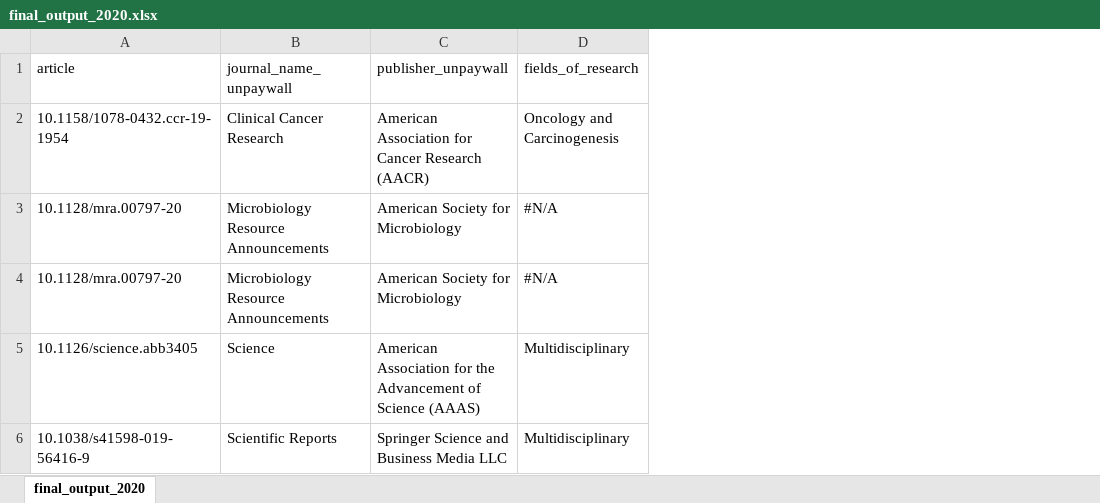
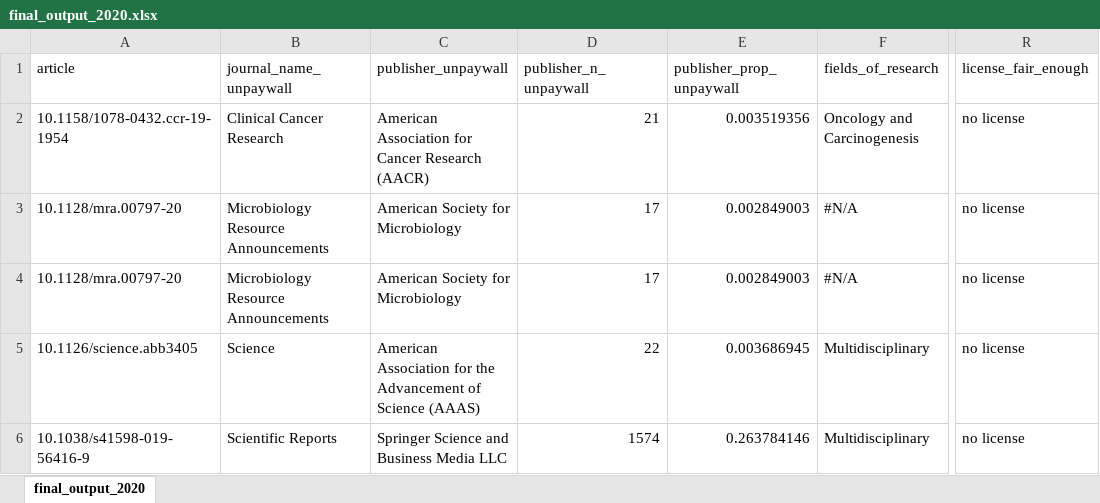
Before and after one commit to quest-bih/fair-assessment, an Excel workbook: output/final_output_2020.xlsx, sheet final_output_2020, drawn as a sheet; only a part is shown, gaps mark what is left out; values as stored, in another font and other column widths than the file's, no cell formats; the diff covers the shown part only; the diff names each change by its address in the sheet, - before the commit and + after, or states it on an @@ line.

Commit message:
added unpaywall data

```diff
--- a/output/final_output_2020.xlsx (sheet final_output_2020)
+++ b/output/final_output_2020.xlsx (sheet final_output_2020)
+column D (publisher_n_unpaywall), rows 2-6: 21 | 17 | 17 | 22 | 1574
+column E (publisher_prop_unpaywall), rows 2-6: 0.003519356 | 0.002849003 | 0.002849003 | 0.003686945 | 0.263784146
+column R (license_fair_enough), rows 2-6: all no license
```
Also changed, not shown: 80 edited cells elsewhere in this sheet, cell formats, 7 other files.
